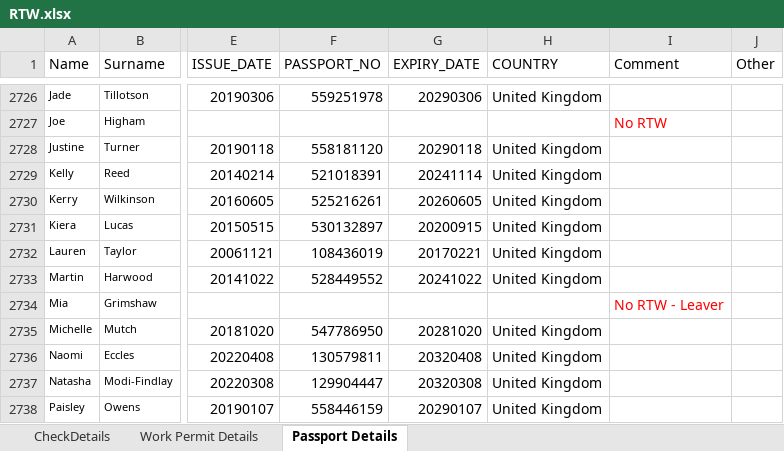
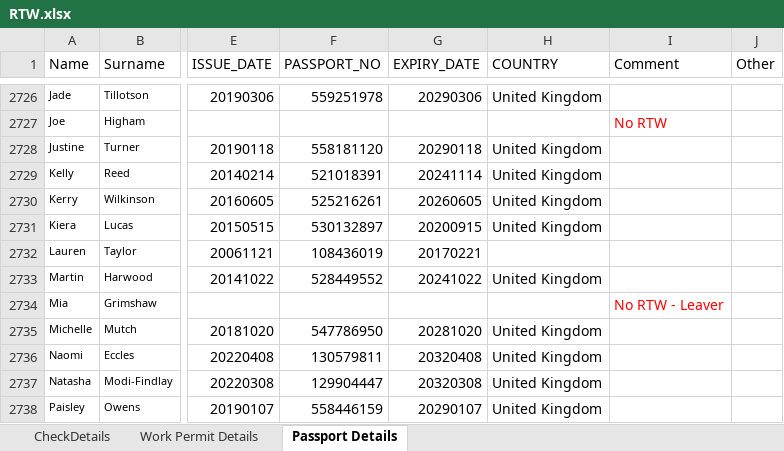
Before and after one commit to Dominion2068/Hak24, an Excel workbook: RTW.xlsx, sheet Passport Details, drawn as a sheet; only a part is shown, gaps mark what is left out; values as stored, in another font and other column widths than the file's, no borders; the diff covers the shown part only; the diff names each change by its address in the sheet, - before the commit and + after, or states it on an @@ line.

```diff
--- a/RTW.xlsx (sheet Passport Details)
+++ b/RTW.xlsx (sheet Passport Details)
-H2732 (COUNTRY): United Kingdom
+H2732 (COUNTRY): (empty)
```
Also changed, not shown: 19 edited cells elsewhere in this sheet.
